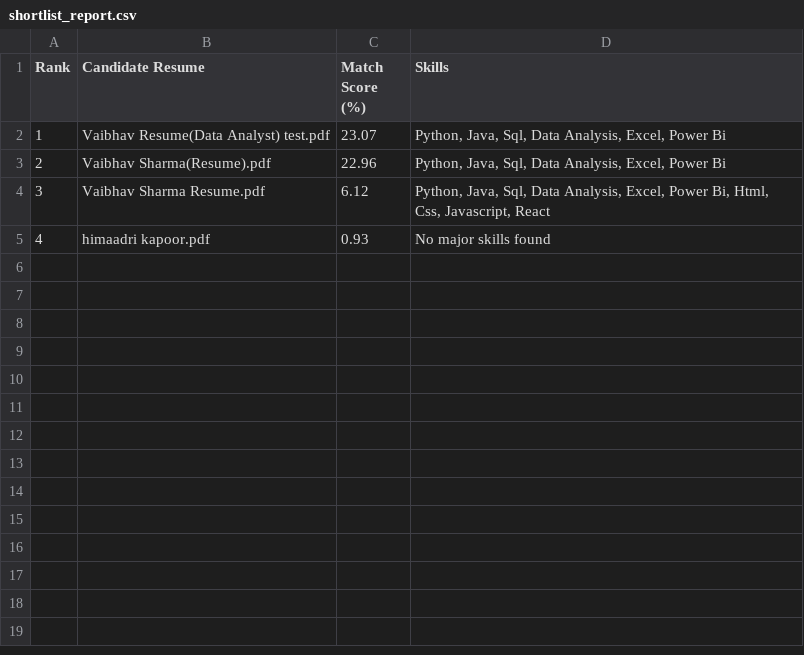
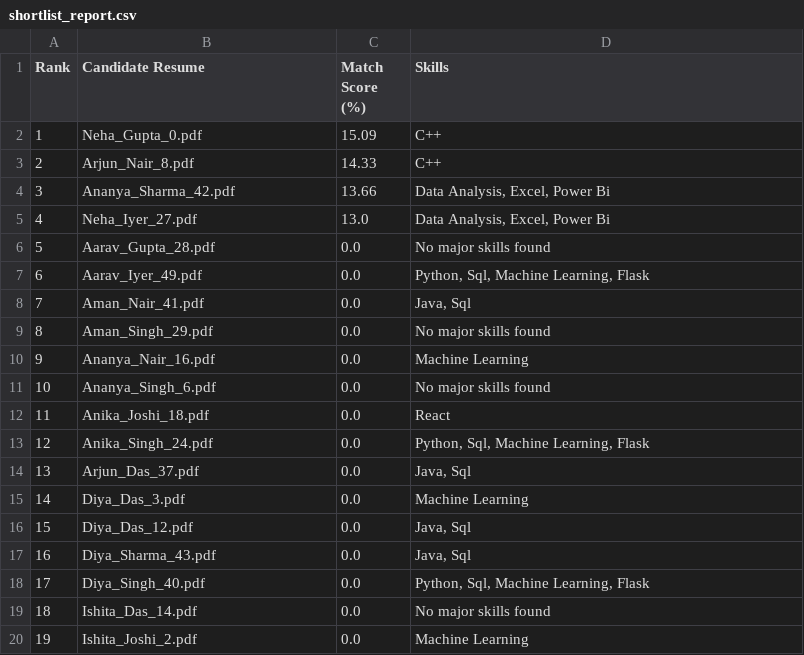
Before and after one commit to ybhav-dev/ai-resume-screening-system, a CSV file: reports/shortlist_report.csv, drawn as a sheet; only a part is shown; the diff covers the shown part only.

```diff
--- a/reports/shortlist_report.csv
+++ b/reports/shortlist_report.csv
@@ -1,5 +1,20 @@
 Rank,Candidate Resume,Match Score (%),Skills
-1,Vaibhav Resume(Data Analyst) test.pdf,23.07,"Python, Java, Sql, Data Analysis, Excel, Power Bi"
-2,Vaibhav Sharma(Resume).pdf,22.96,"Python, Java, Sql, Data Analysis, Excel, Power Bi"
-3,Vaibhav Sharma Resume.pdf,6.12,"Python, Java, Sql, Data Analysis, Excel, Power Bi, Html, Css, Javascript, React"
-4,himaadri kapoor.pdf,0.93,No major skills found
+1,Neha_Gupta_0.pdf,15.09,C++
+2,Arjun_Nair_8.pdf,14.33,C++
+3,Ananya_Sharma_42.pdf,13.66,"Data Analysis, Excel, Power Bi"
+4,Neha_Iyer_27.pdf,13.0,"Data Analysis, Excel, Power Bi"
+5,Aarav_Gupta_28.pdf,0.0,No major skills found
+6,Aarav_Iyer_49.pdf,0.0,"Python, Sql, Machine Learning, Flask"
+7,Aman_Nair_41.pdf,0.0,"Java, Sql"
+8,Aman_Singh_29.pdf,0.0,No major skills found
+9,Ananya_Nair_16.pdf,0.0,Machine Learning
+10,Ananya_Singh_6.pdf,0.0,No major skills found
+11,Anika_Joshi_18.pdf,0.0,React
+12,Anika_Singh_24.pdf,0.0,"Python, Sql, Machine Learning, Flask"
+13,Arjun_Das_37.pdf,0.0,"Java, Sql"
+14,Diya_Das_3.pdf,0.0,Machine Learning
+15,Diya_Das_12.pdf,0.0,"Java, Sql"
+16,Diya_Sharma_43.pdf,0.0,"Java, Sql"
+17,Diya_Singh_40.pdf,0.0,"Python, Sql, Machine Learning, Flask"
+18,Ishita_Das_14.pdf,0.0,No major skills found
+19,Ishita_Joshi_2.pdf,0.0,Machine Learning
```
Also changed, not shown: 11 added rows elsewhere in this file, 37 other files.
